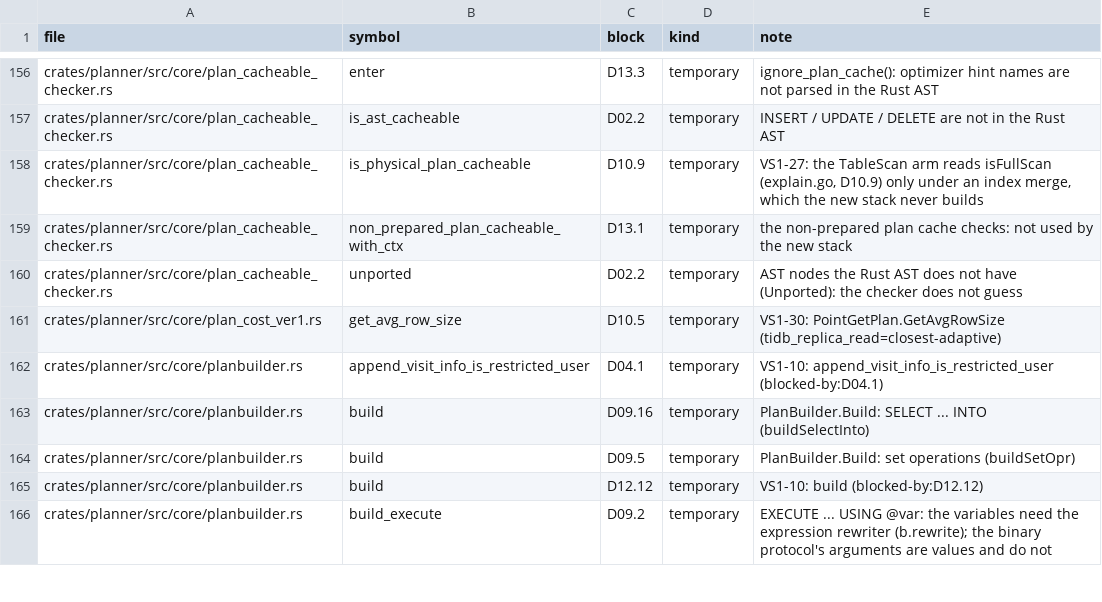
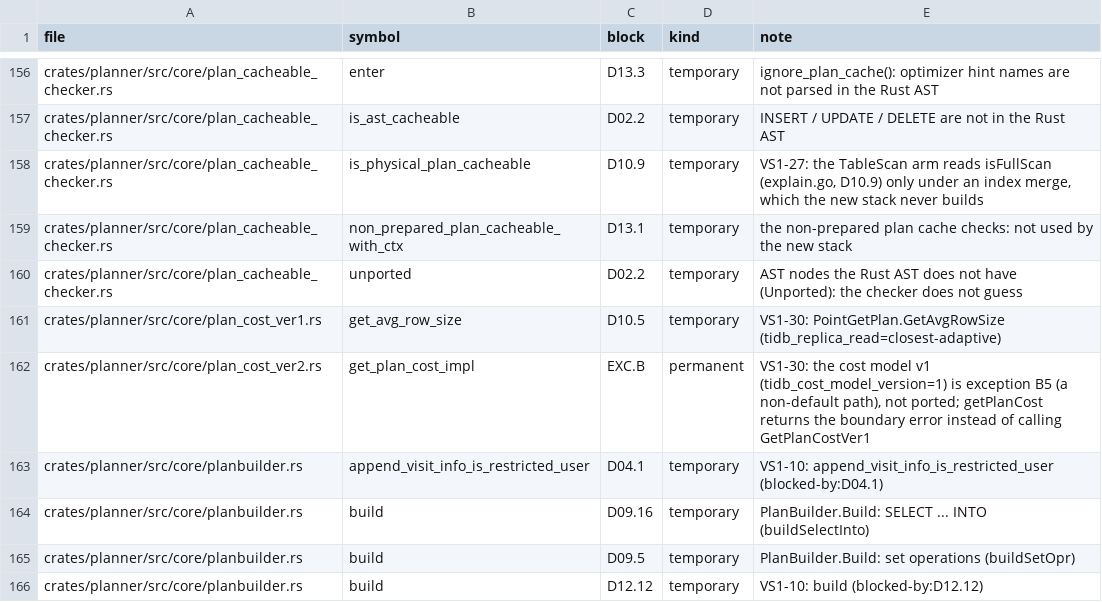
Before and after one commit to dulao5/tidb-rs-tracker, a TSV file: data/stubs.tsv, drawn as a sheet; only a part is shown, gaps mark what is left out; the shorter side is filled out with more unchanged rows.

```diff
--- a/data/stubs.tsv
+++ b/data/stubs.tsv
@@ -161,2 +161,3 @@ crates/planner/src/core/plan_cacheable_checker.rs	unported	D02.2	temporary	AST n
 crates/planner/src/core/plan_cost_ver1.rs	get_avg_row_size	D10.5	temporary	VS1-30: PointGetPlan.GetAvgRowSize (tidb_replica_read=closest-adaptive)
+crates/planner/src/core/plan_cost_ver2.rs	get_plan_cost_impl	EXC.B	permanent	VS1-30: the cost model v1 (tidb_cost_model_version=1) is exception B5 (a non-default path), not ported; getPlanCost returns the boundary error instead of calling GetPlanCostVer1
 crates/planner/src/core/planbuilder.rs	append_visit_info_is_restricted_user	D04.1	temporary	VS1-10: append_visit_info_is_restricted_user (blocked-by:D04.1)
```
Also changed, not shown: data/block_parts.tsv, 5 other files.
